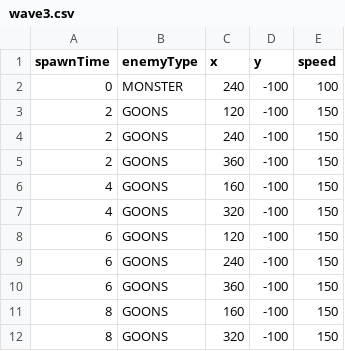
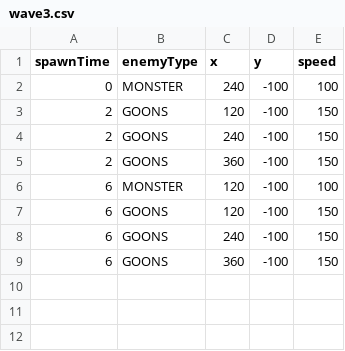
Before and after one commit to jangho-park-dev/WinAPI-Shooting, a CSV file: MyWinAPIShootingGame/GameAssets/wave3.csv, drawn as a sheet.

```diff
--- a/MyWinAPIShootingGame/GameAssets/wave3.csv
+++ b/MyWinAPIShootingGame/GameAssets/wave3.csv
@@ -5,4 +5,3 @@ spawnTime,enemyType,x,y,speed
 2,GOONS,360,-100,150
-4,GOONS,160,-100,150
-4,GOONS,320,-100,150
+6,MONSTER,120,-100,100
 6,GOONS,120,-100,150
@@ -10,3 +9 @@ spawnTime,enemyType,x,y,speed
 6,GOONS,360,-100,150
-8,GOONS,160,-100,150
-8,GOONS,320,-100,150
```
Also changed, not shown: 22 other files.
